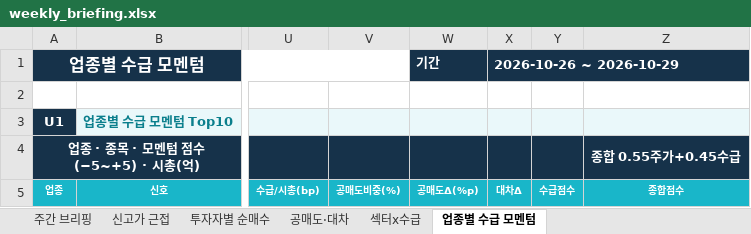
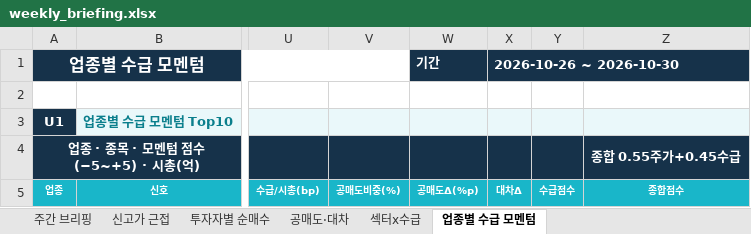
Before and after one commit to jykim0048/backtest_stock, an Excel workbook: public/weekly_briefing.xlsx, sheet 업종별 수급 모멘텀, drawn as a sheet; only a part is shown, gaps mark what is left out; values as stored, in another font and other column widths than the file's, no borders; conditional formats not drawn; the diff names each change by its address in the sheet, - before the commit and + after, or states it on an @@ line.

```diff
--- a/public/weekly_briefing.xlsx (sheet 업종별 수급 모멘텀)
+++ b/public/weekly_briefing.xlsx (sheet 업종별 수급 모멘텀)
-X1 (대차Δ): 2026-10-26 ~ 2026-10-29
+X1 (대차Δ): 2026-10-26 ~ 2026-10-30
```
Also changed, not shown: sheet 주간 브리핑, sheet 투자자별 순매수, sheet 섹터x수급, sheet 신고가 근접, sheet 공매도·대차, public/reports/weekly_briefing/2026-10-26.xlsx, 7 other files.
